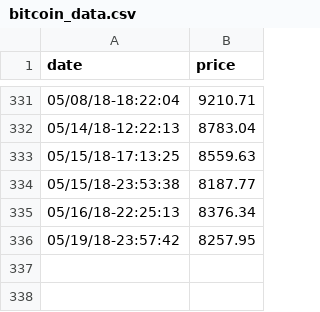
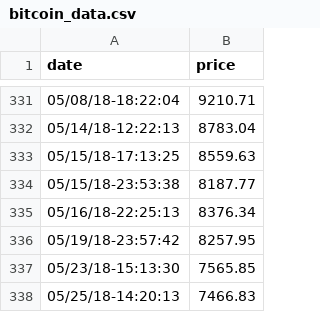
Before and after one commit to 3ldr0n/cryptocurrencies-exchange, a CSV file: data/bitcoin_data.csv, drawn as a sheet; only a part is shown, gaps mark what is left out.

```diff
--- a/data/bitcoin_data.csv
+++ b/data/bitcoin_data.csv
@@ -336 +336,3 @@ date,price
 05/19/18-23:57:42,8257.95
+05/23/18-15:13:30,7565.85
+05/25/18-14:20:13,7466.83
```
Also changed, not shown: data/dash_data.csv, data/dogecoin_data.csv, 2 other files.
